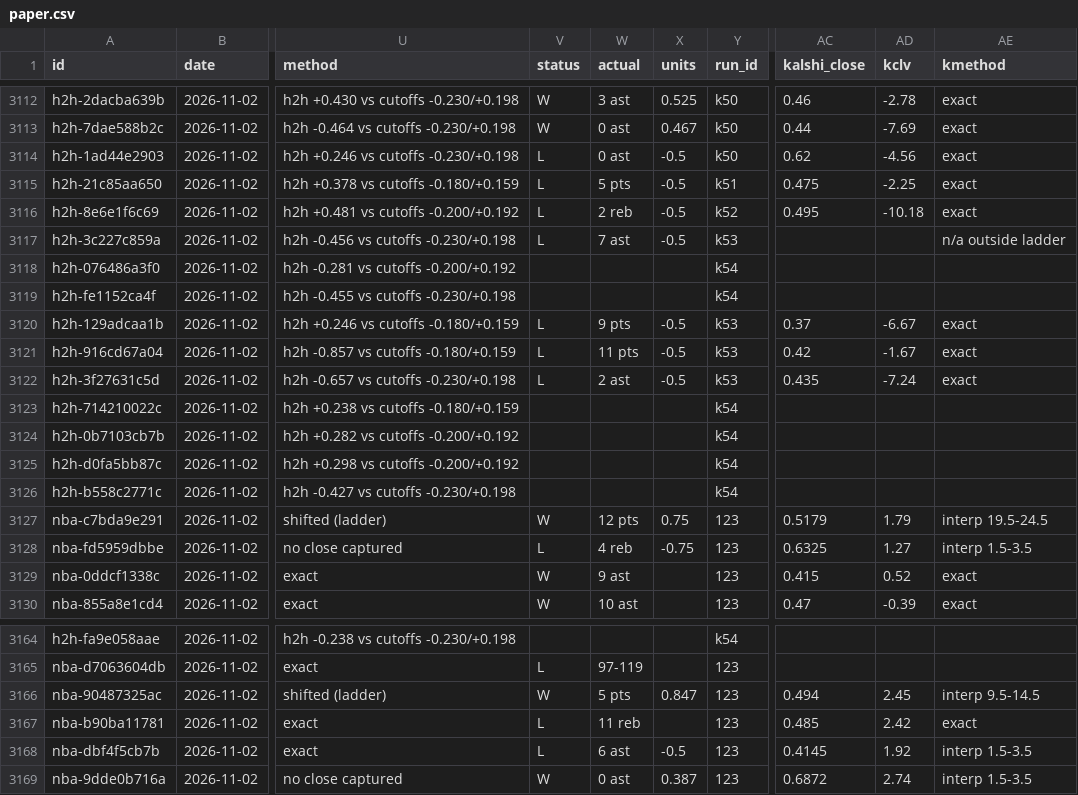
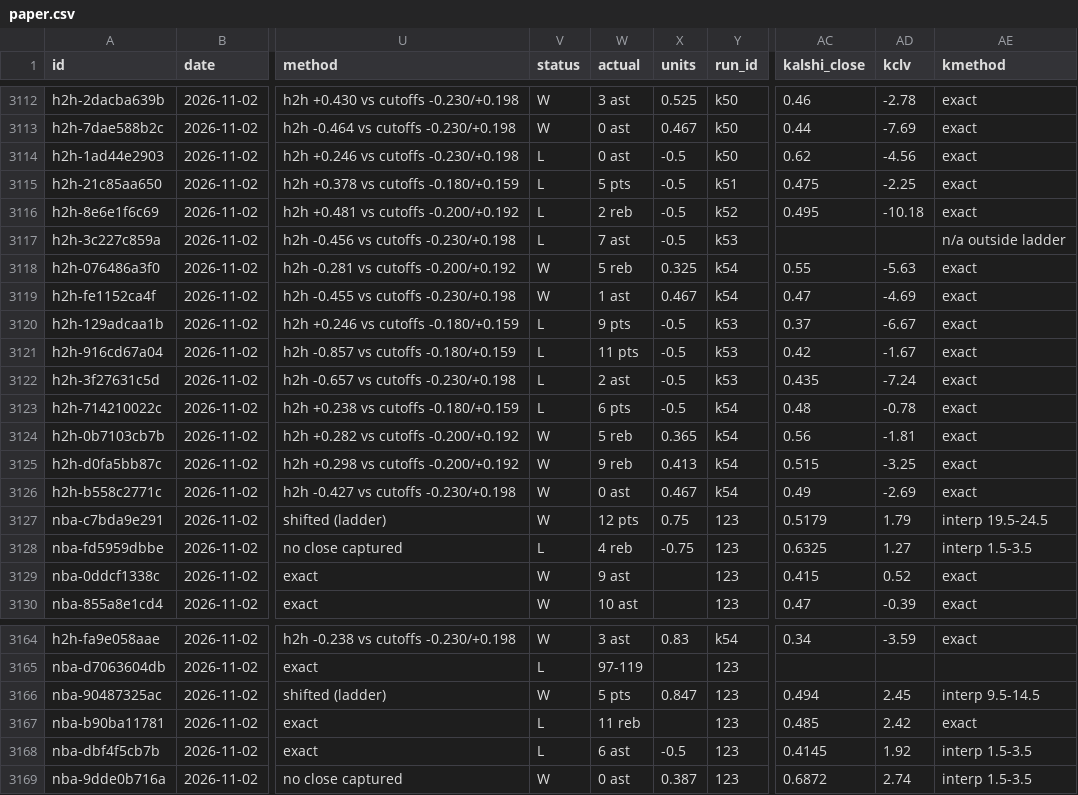
Before and after one commit to grahambirch99/closing-line-club, a CSV file: data/nba/paper.csv, drawn as a sheet; only a part is shown, gaps mark what is left out; the diff covers the shown part only; the diff names each change by its address in the sheet, - before the commit and + after, or states it on an @@ line.

```diff
--- a/data/nba/paper.csv
+++ b/data/nba/paper.csv
-V3118:V3119 (status): (empty)
+V3118:V3119 (status): W
-W3118 (actual): (empty)
+W3118 (actual): 5 reb
-X3118 (units): (empty)
+X3118 (units): 0.325
-AC3118 (kalshi_close): (empty)
+AC3118 (kalshi_close): 0.55
-AD3118 (kclv): (empty)
+AD3118 (kclv): -5.63
-AE3118:AE3119 (kmethod): (empty)
+AE3118:AE3119 (kmethod): exact
-W3119 (actual): (empty)
+W3119 (actual): 1 ast
-X3119 (units): (empty)
+X3119 (units): 0.467
-AC3119 (kalshi_close): (empty)
+AC3119 (kalshi_close): 0.47
-AD3119 (kclv): (empty)
+AD3119 (kclv): -4.69
-V3123 (status): (empty)
+V3123 (status): L
-W3123 (actual): (empty)
+W3123 (actual): 6 pts
-X3123 (units): (empty)
+X3123 (units): -0.5
-AC3123 (kalshi_close): (empty)
+AC3123 (kalshi_close): 0.48
-AD3123 (kclv): (empty)
+AD3123 (kclv): -0.78
-AE3123:AE3126 (kmethod): (empty)
+AE3123:AE3126 (kmethod): exact
-V3124:V3126 (status): (empty)
+V3124:V3126 (status): W
-W3124 (actual): (empty)
+W3124 (actual): 5 reb
-X3124 (units): (empty)
+X3124 (units): 0.365
-AC3124 (kalshi_close): (empty)
+AC3124 (kalshi_close): 0.56
-AD3124 (kclv): (empty)
+AD3124 (kclv): -1.81
-W3125 (actual): (empty)
+W3125 (actual): 9 reb
-X3125 (units): (empty)
+X3125 (units): 0.413
-AC3125 (kalshi_close): (empty)
+AC3125 (kalshi_close): 0.515
-AD3125 (kclv): (empty)
+AD3125 (kclv): -3.25
-W3126 (actual): (empty)
+W3126 (actual): 0 ast
-X3126 (units): (empty)
+X3126 (units): 0.467
-AC3126 (kalshi_close): (empty)
+AC3126 (kalshi_close): 0.49
-AD3126 (kclv): (empty)
+AD3126 (kclv): -2.69
-V3164 (status): (empty)
+V3164 (status): W
-W3164 (actual): (empty)
+W3164 (actual): 3 ast
-X3164 (units): (empty)
+X3164 (units): 0.83
-AC3164 (kalshi_close): (empty)
+AC3164 (kalshi_close): 0.34
-AD3164 (kclv): (empty)
+AD3164 (kclv): -3.59
-AE3164 (kmethod): (empty)
+AE3164 (kmethod): exact
```
Also changed, not shown: 144 edited cells elsewhere in this file, 1 other file.
